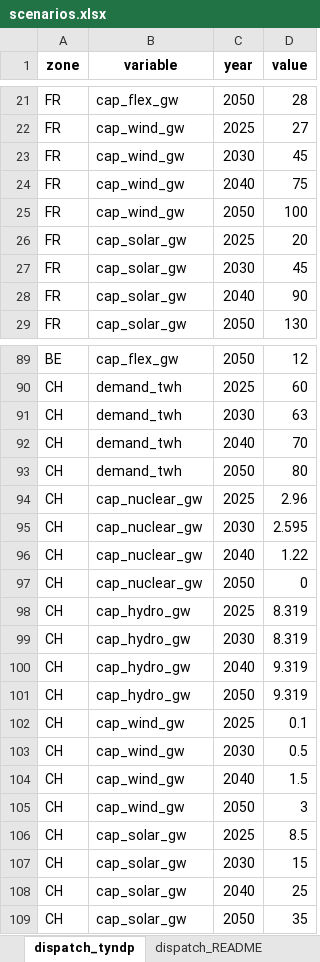
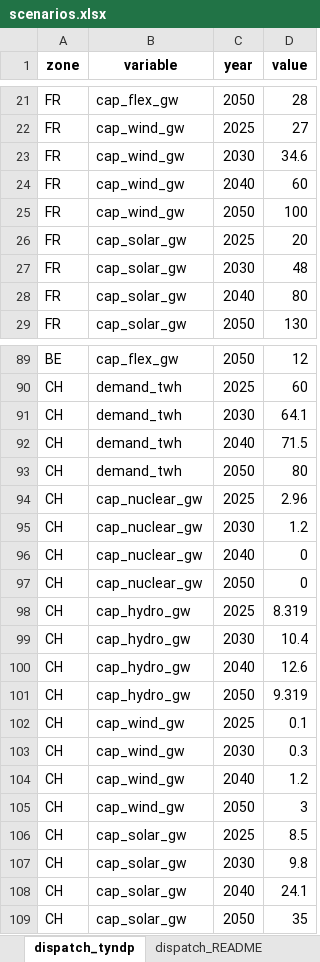
Before and after one commit to pjere/Dandelion, an Excel workbook: scenarios.xlsx, sheet dispatch_tyndp, drawn as a sheet; only a part is shown, gaps mark what is left out; values as stored, in another font and other column widths than the file's, no borders; the diff covers the shown part only; the diff names each change by its address in the sheet, - before the commit and + after, or states it on an @@ line.

```diff
--- a/scenarios.xlsx (sheet dispatch_tyndp)
+++ b/scenarios.xlsx (sheet dispatch_tyndp)
-D23 (value): 45
+D23 (value): 34.6
-D24 (value): 75
+D24 (value): 60
-D27 (value): 45
+D27 (value): 48
-D28 (value): 90
+D28 (value): 80
-D91 (value): 63
+D91 (value): 64.1
-D92 (value): 70
+D92 (value): 71.5
-D95 (value): 2.595
+D95 (value): 1.2
-D96 (value): 1.22
+D96 (value): 0
-D99 (value): 8.319
+D99 (value): 10.4
-D100 (value): 9.319
+D100 (value): 12.6
-D103 (value): 0.5
+D103 (value): 0.3
-D104 (value): 1.5
+D104 (value): 1.2
-D107 (value): 15
+D107 (value): 9.8
-D108 (value): 25
+D108 (value): 24.1
```
Also changed, not shown: 23 added rows and 30 edited cells elsewhere in this sheet, sheet res_capacity_trajectories, sheet demand_macro, sheet demand_new_large_loads, sheet demand_residential_tertiary, 9 other files.
